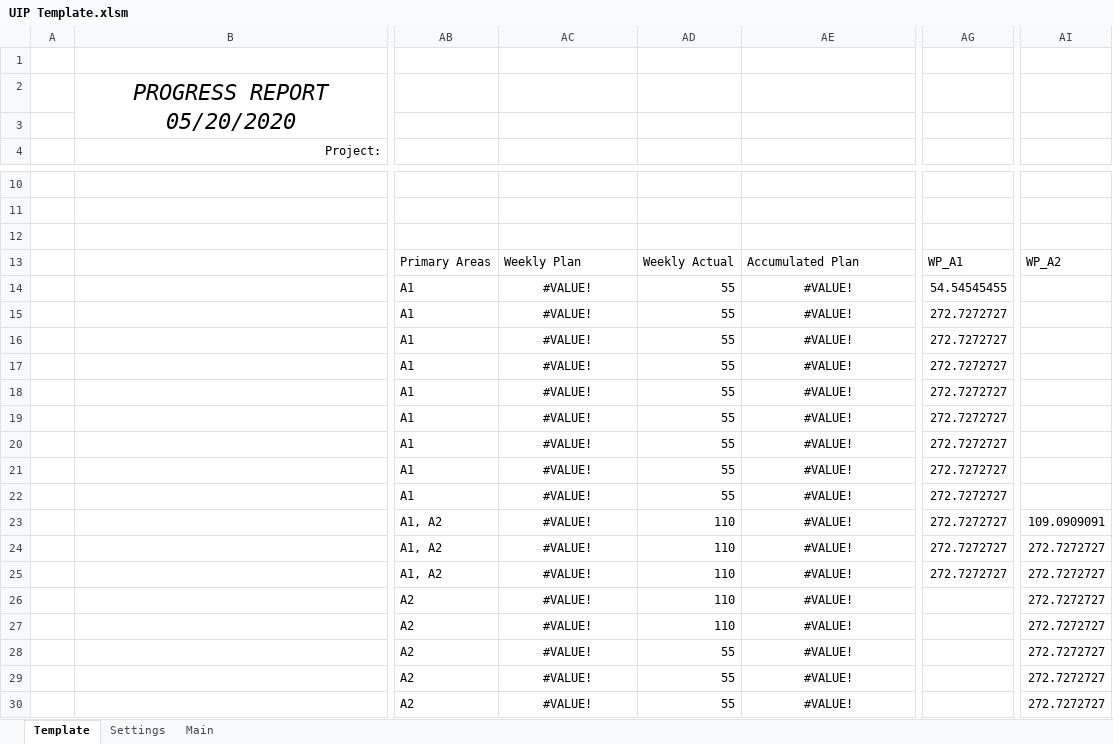
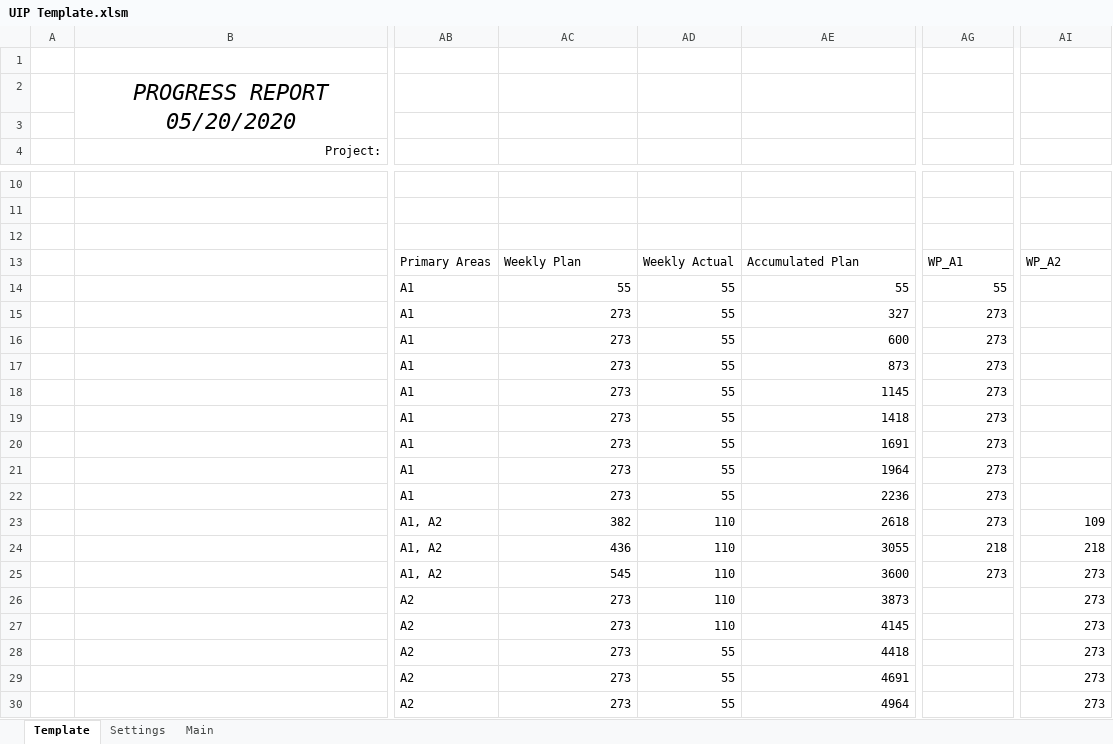
Before and after one commit to CamronWalker/UIP, an Excel workbook: UIP Template.xlsm, sheet Template, drawn as a sheet; only a part is shown, gaps mark what is left out; values as stored, in another font and other column widths than the file's, no borders; charts and pictures and conditional formats and table styles not drawn; the diff covers the shown part only; the diff names each change by its address in the sheet, - before the commit and + after, or states it on an @@ line.

Commit message:
Fix Incorrect Weekly Plan Values

```diff
--- a/UIP Template.xlsm (sheet Template)
+++ b/UIP Template.xlsm (sheet Template)
-AC14: #VALUE!
+AC14: 55
-AC14:AC30 alignment: center
+AC14:AC30 alignment: right
-AE14: #VALUE!
+AE14: 55
-AE14:AE30 alignment: center
+AE14:AE30 alignment: right
-AG14: 54.54545455
+AG14: 55
-AC15:AC22: #VALUE!
+AC15:AC22: 273
-AE15: #VALUE!
+AE15: 327
-AG15:AG23: 272.7272727
+AG15:AG23: 273
-AE16: #VALUE!
+AE16: 600
-AE17: #VALUE!
+AE17: 873
-AE18: #VALUE!
+AE18: 1145
-AE19: #VALUE!
+AE19: 1418
-AE20: #VALUE!
+AE20: 1691
-AE21: #VALUE!
+AE21: 1964
-AE22: #VALUE!
+AE22: 2236
-AC23: #VALUE!
+AC23: 382
-AE23: #VALUE!
+AE23: 2618
-AI23: 109.0909091
+AI23: 109
-AC24: #VALUE!
+AC24: 436
-AE24: #VALUE!
+AE24: 3055
-AG24: 272.7272727
+AG24: 218
-AI24: 272.7272727
+AI24: 218
-AC25: #VALUE!
+AC25: 545
-AE25: #VALUE!
+AE25: 3600
-AG25: 272.7272727
+AG25: 273
-AI25:AI30: 272.7272727
+AI25:AI30: 273
-AC26:AC30: #VALUE!
+AC26:AC30: 273
-AE26: #VALUE!
+AE26: 3873
-AE27: #VALUE!
+AE27: 4145
-AE28: #VALUE!
+AE28: 4418
-AE29: #VALUE!
+AE29: 4691
-AE30: #VALUE!
+AE30: 4964
```
Also changed, not shown: 42 edited cells and cell formats elsewhere in this sheet, charts or pictures, 1 other file.
